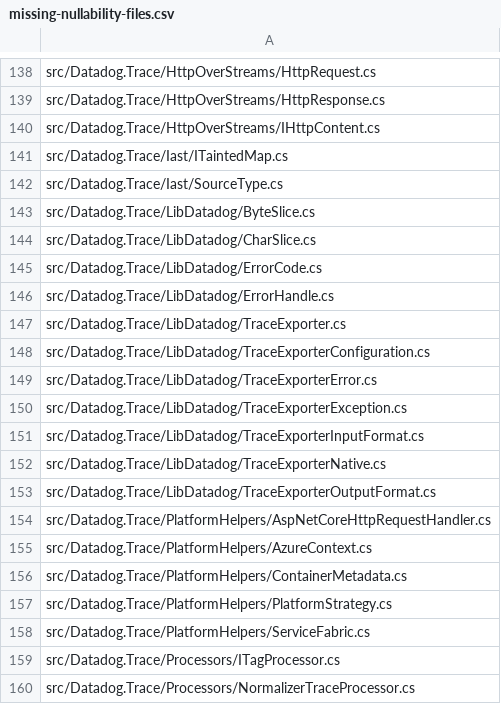
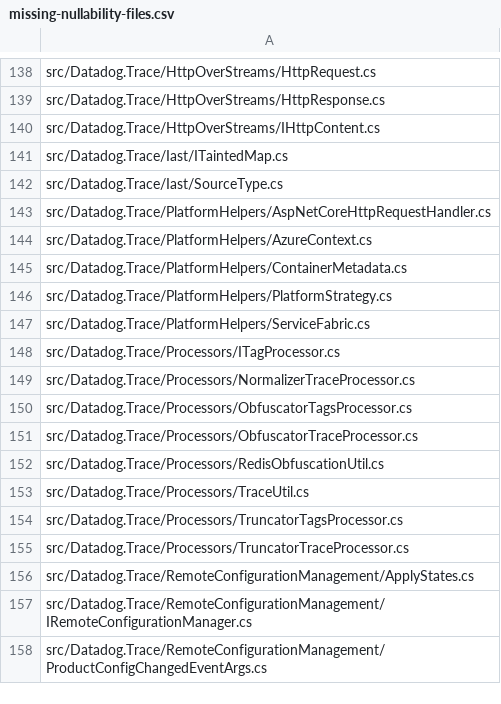
Before and after one commit to DataDog/dd-trace-dotnet, a CSV file: tracer/missing-nullability-files.csv, drawn as a sheet; only a part is shown, gaps mark what is left out; the shorter side is filled out with more unchanged rows.

Commit message:
fix nullability

```diff
--- a/tracer/missing-nullability-files.csv
+++ b/tracer/missing-nullability-files.csv
@@ -142,13 +142,2 @@ src/Datadog.Trace/Iast/ITaintedMap.cs
 src/Datadog.Trace/Iast/SourceType.cs
-src/Datadog.Trace/LibDatadog/ByteSlice.cs
-src/Datadog.Trace/LibDatadog/CharSlice.cs
-src/Datadog.Trace/LibDatadog/ErrorCode.cs
-src/Datadog.Trace/LibDatadog/ErrorHandle.cs
-src/Datadog.Trace/LibDatadog/TraceExporter.cs
-src/Datadog.Trace/LibDatadog/TraceExporterConfiguration.cs
-src/Datadog.Trace/LibDatadog/TraceExporterError.cs
-src/Datadog.Trace/LibDatadog/TraceExporterException.cs
-src/Datadog.Trace/LibDatadog/TraceExporterInputFormat.cs
-src/Datadog.Trace/LibDatadog/TraceExporterNative.cs
-src/Datadog.Trace/LibDatadog/TraceExporterOutputFormat.cs
 src/Datadog.Trace/PlatformHelpers/AspNetCoreHttpRequestHandler.cs
```
Also changed, not shown: 11 other files.
